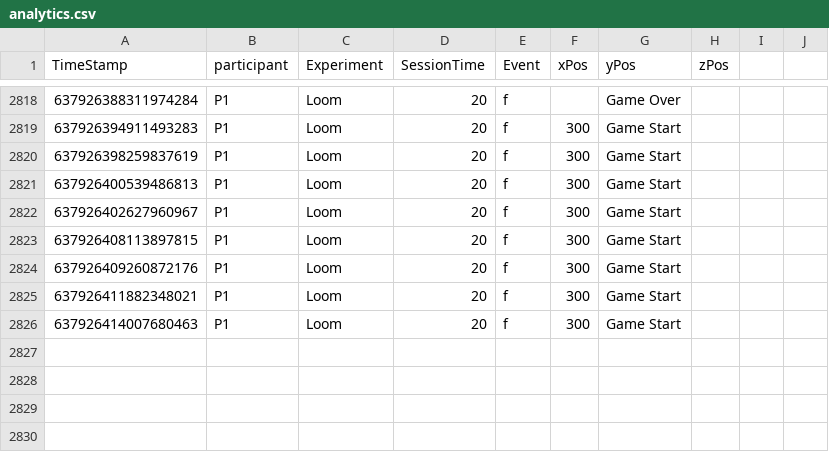
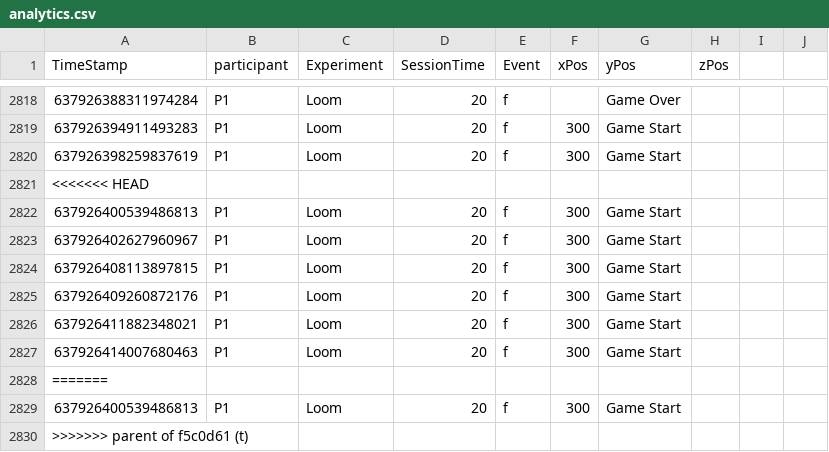
Before and after one commit to TLSimmons42/loom-master, a CSV file: Assets/Analytics/analytics.csv, drawn as a sheet; only a part is shown, gaps mark what is left out.

```diff
--- a/Assets/Analytics/analytics.csv
+++ b/Assets/Analytics/analytics.csv
@@ -2820,2 +2820,3 @@ TimeStamp,participant,Experiment,SessionTime,Event, xPos, yPos, zPos
 637926398259837619,P1,Loom,20,f,300,Game Start,,,
+<<<<<<< HEAD
 637926400539486813,P1,Loom,20,f,300,Game Start,,,
@@ -2826 +2827,4 @@ TimeStamp,participant,Experiment,SessionTime,Event, xPos, yPos, zPos
 637926414007680463,P1,Loom,20,f,300,Game Start,,,
+=======
+637926400539486813,P1,Loom,20,f,300,Game Start,,,
+>>>>>>> parent of f5c0d61 (t)
```
Also changed, not shown: 4 other files.
